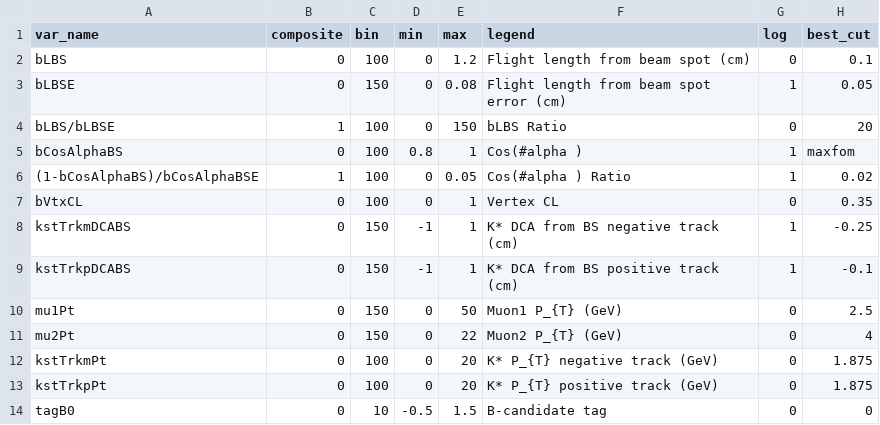
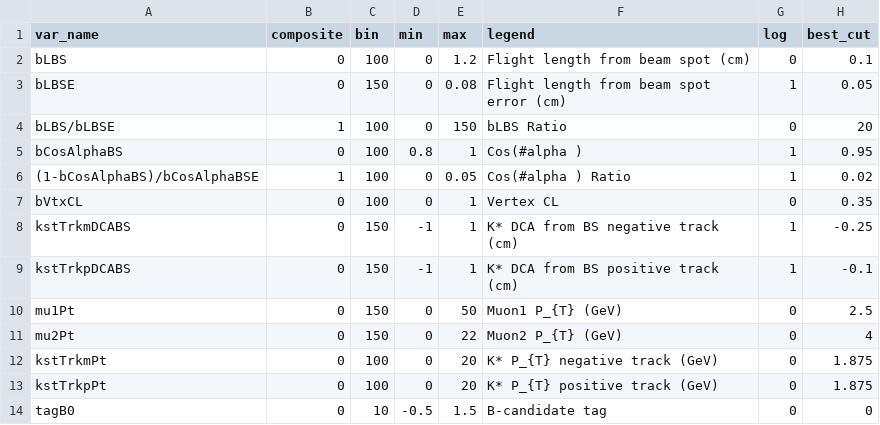
Before and after one commit to LIP-Flavour-Anomalies-studies/SummerLIP23, a CSV file: vars.csv, drawn as a sheet.

Commit message:
changed bcosalphabs best cut

```diff
--- a/vars.csv
+++ b/vars.csv
@@ -4,3 +4,3 @@ bLBSE,0,150,0,0.08,Flight length from beam spot error (cm),1,0.05
 bLBS/bLBSE,1,100,0,150,bLBS Ratio,0,20
-bCosAlphaBS,0,100,0.8,1,Cos(#alpha ),1,maxfom
+bCosAlphaBS,0,100,0.8,1,Cos(#alpha ),1,0.95
 (1-bCosAlphaBS)/bCosAlphaBSE,1,100,0,0.05,Cos(#alpha ) Ratio,1,0.02
```
